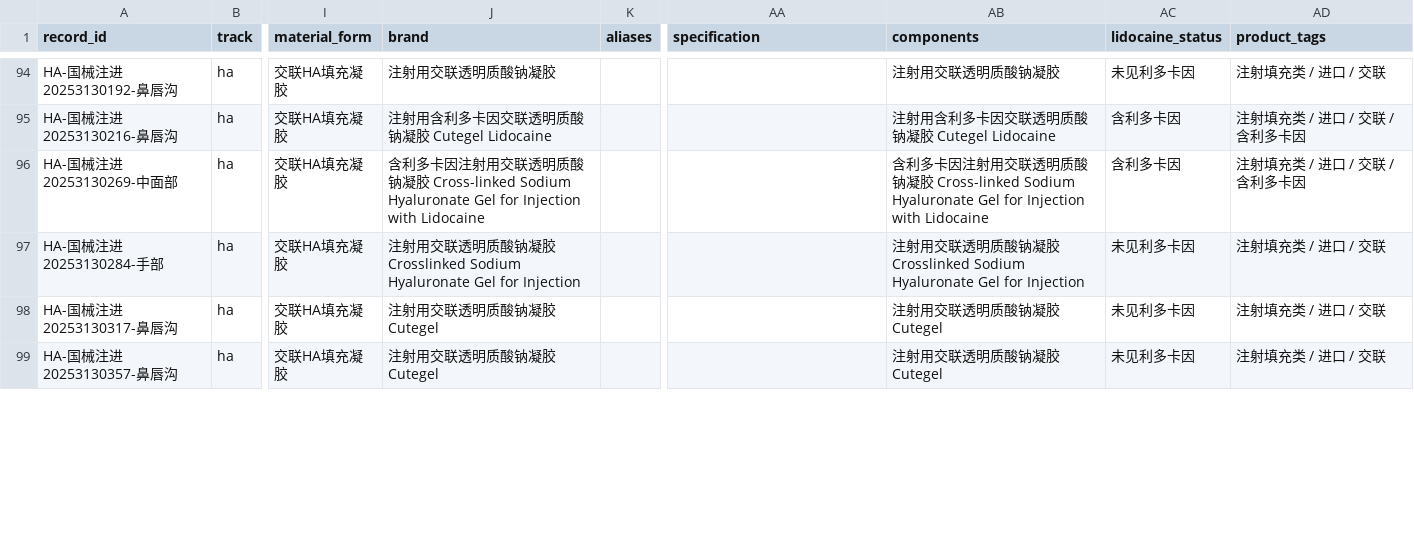
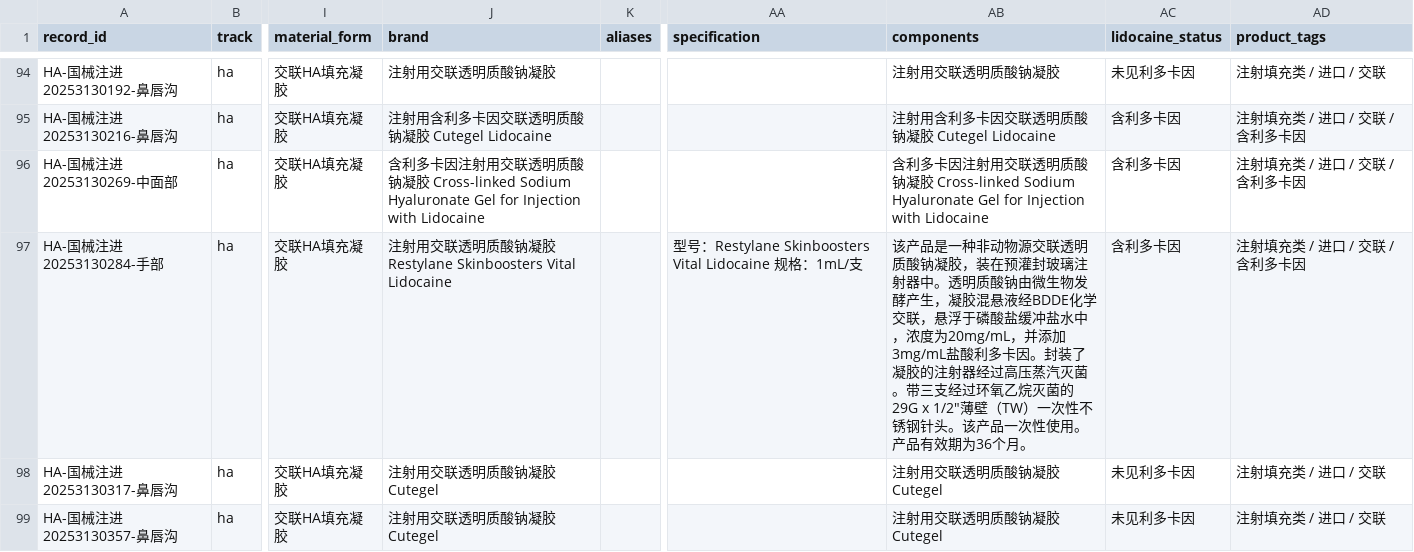
Before and after one commit to Yiseut/Registration, a CSV file: data/registration_records_master.csv, drawn as a sheet; only a part is shown, gaps mark what is left out; the diff covers the shown part only; the diff names each change by its address in the sheet, - before the commit and + after, or states it on an @@ line.

Commit message:
Fix HA lidocaine source coverage

```diff
--- a/data/registration_records_master.csv
+++ b/data/registration_records_master.csv
-J97 (brand): …胶 Crosslinked Sodium Hyaluronate Gel for Injection
+J97 (brand): …胶 Restylane Skinboosters Vital Lidocaine
-AA97 (specification): (empty)
+AA97 (specification): 型号：Restylane Skinboosters Vital Lidocaine 规格：1mL/支
-AB97 (components): 注射用交联透明质酸钠凝胶 Crosslinked Sodium Hyaluronate Gel for Injection
+AB97 (components): 该产品是一种非动物源交联透明质酸钠凝胶，装在预灌封玻璃注射器中。透明质酸钠由微生物发酵产生，凝胶混悬液经BDDE化学交联，悬浮于磷酸盐缓冲盐水中，浓度为20mg/mL，并添加3mg/mL盐酸利多卡因。封装了凝胶的注射器经过高压蒸汽灭菌。带三支经过环氧乙烷灭菌的29G x 1/2"薄壁（TW）一次性不锈钢针头。该产品一次性使用。产品有效期为36个月。
-AC97 (lidocaine_status): 未见利多卡因
+AC97 (lidocaine_status): 含利多卡因
-AD97 (product_tags): 注射填充类 / 进口 / 交联
+AD97 (product_tags): 注射填充类 / 进口 / 交联 / 含利多卡因
```
Also changed, not shown: 71 edited cells elsewhere in this file, 21 other files.
